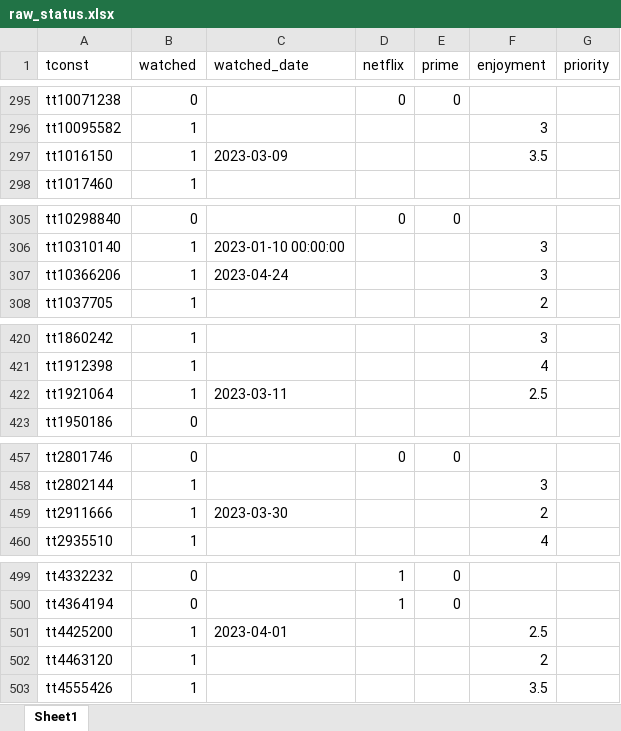
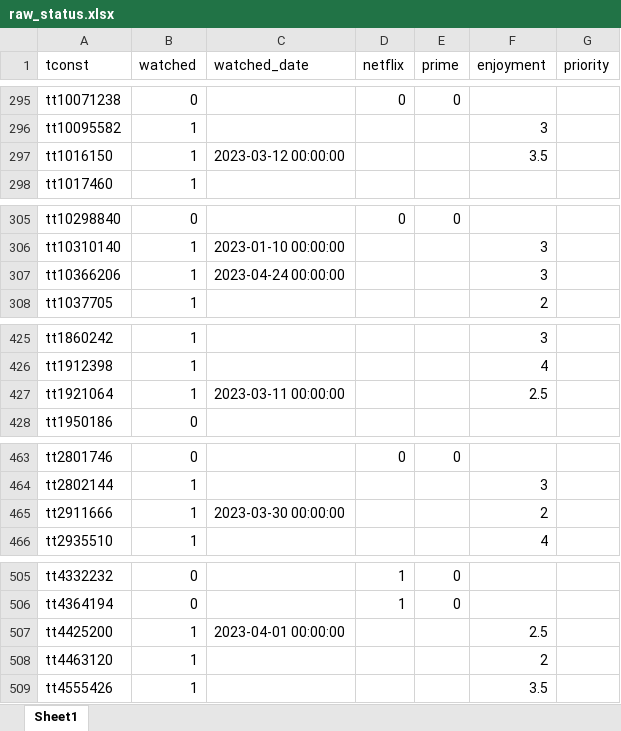
Before and after one commit to DirkTorre/imdb, an Excel workbook: data/handcrafted/raw_status.xlsx, sheet Sheet1, drawn as a sheet; only a part is shown, gaps mark what is left out; values as stored, in another font and other column widths than the file's, no cell formats; addresses are those after the commit; the diff covers the shown part only; the diff names each change by its address in the sheet, - before the commit and + after, or states it on an @@ line.

```diff
--- a/data/handcrafted/raw_status.xlsx (sheet Sheet1)
+++ b/data/handcrafted/raw_status.xlsx (sheet Sheet1)
-C297 (watched_date): 2023-03-09
+C297 (watched_date): 2023-03-12 00:00:00
-C307 (watched_date): 2023-04-24
+C307 (watched_date): 2023-04-24 00:00:00
-C427 (watched_date): 2023-03-11
+C427 (watched_date): 2023-03-11 00:00:00
-C465 (watched_date): 2023-03-30
+C465 (watched_date): 2023-03-30 00:00:00
-C507 (watched_date): 2023-04-01
+C507 (watched_date): 2023-04-01 00:00:00
```
Also changed, not shown: 8 added rows and 8 edited cells elsewhere in this sheet, cell formats, 7 other files.
